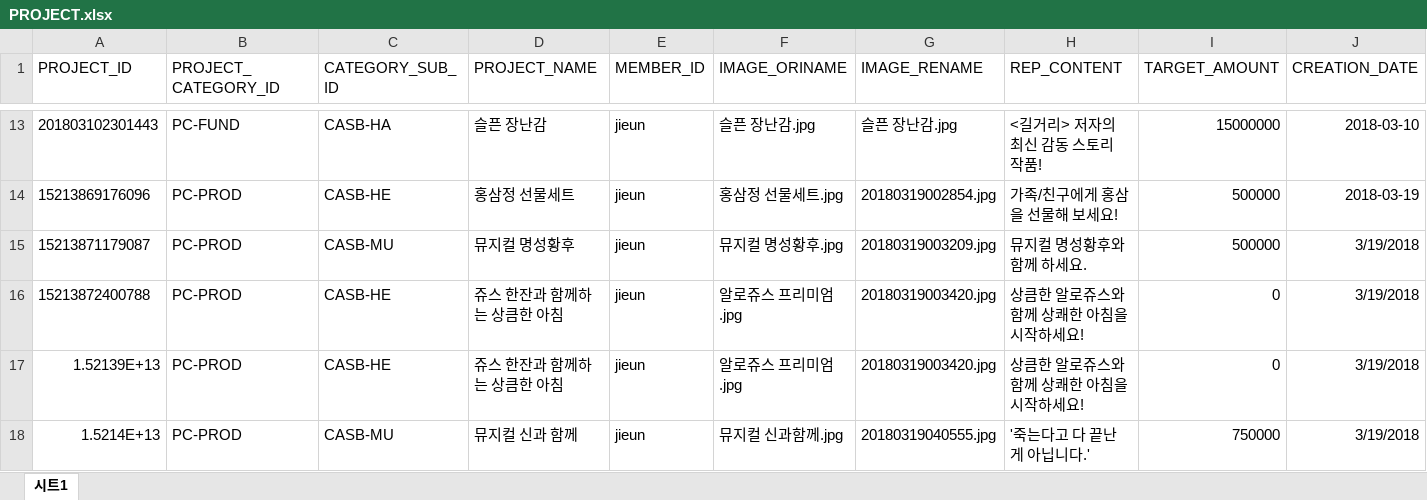
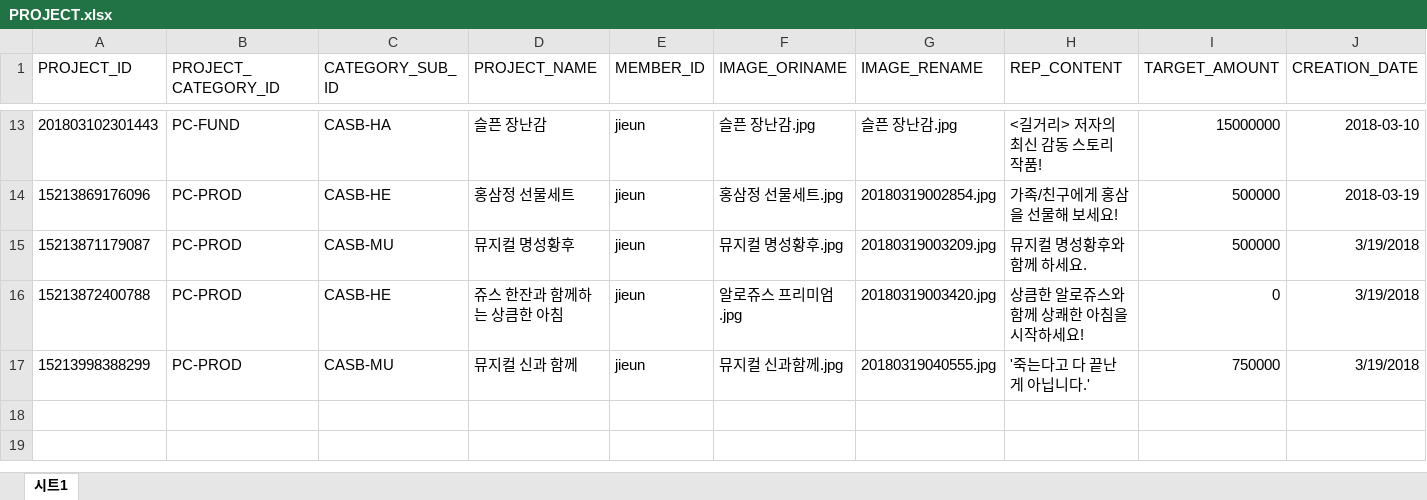
Before and after one commit to lenzefinal/cornsalad, an Excel workbook: finalp/src/main/webapp/resources/db/PROJECT.xlsx, sheet 시트1, drawn as a sheet; only a part is shown, gaps mark what is left out; values as stored, in another font and other column widths than the file's, no borders; removed rows and columns are numbered as before the commit, all else as after; rows hold the shown columns only; the diff names each change by its address in the sheet, - before the commit and + after, or states it on an @@ line.

Commit message:
project db 중복데이터 삭제

```diff
--- a/finalp/src/main/webapp/resources/db/PROJECT.xlsx (sheet 시트1)
+++ b/finalp/src/main/webapp/resources/db/PROJECT.xlsx (sheet 시트1)
-row 17: 1.52139E+13 | PC-PROD | CASB-HE | 쥬스 한잔과 함께하는 상큼한 아침 | jieun | 알로쥬스 프리미엄.jpg | 20180319003420.jpg | 상큼한 알로쥬스와 함께 상쾌한 아침을 시작하세요! | 0 | 3/19/2018
-A17 (PROJECT_ID): 1.5214E+13
+A17 (PROJECT_ID): 15213998388299
```
